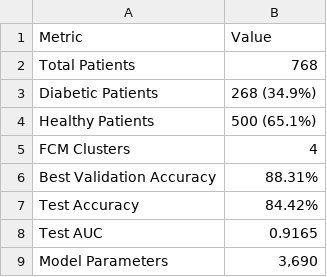
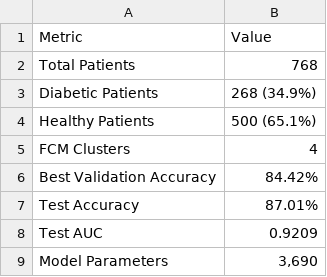
Before and after one commit to ardhikaxx/diabetes-fcm, a CSV file: results/model_performance/summary_statistics.csv, drawn as a sheet.

```diff
--- a/results/model_performance/summary_statistics.csv
+++ b/results/model_performance/summary_statistics.csv
@@ -5,5 +5,5 @@ Healthy Patients,500 (65.1%)
 FCM Clusters,4
-Best Validation Accuracy,88.31%
-Test Accuracy,84.42%
-Test AUC,0.9165
+Best Validation Accuracy,84.42%
+Test Accuracy,87.01%
+Test AUC,0.9209
 Model Parameters,"3,690"
```
Also changed, not shown: results/fcm_results/cluster_assignments.csv, results/severity_analysis/comprehensive_patient_profiles.csv, 9 other files.
